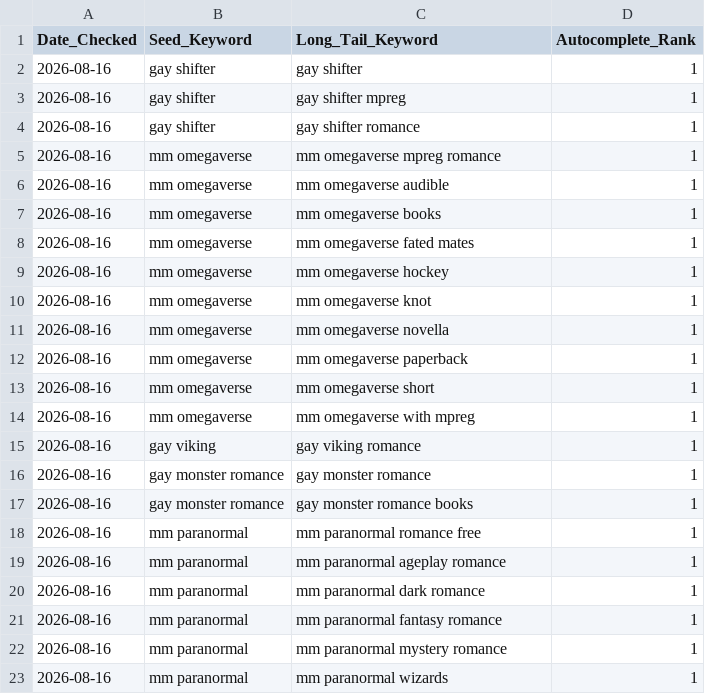
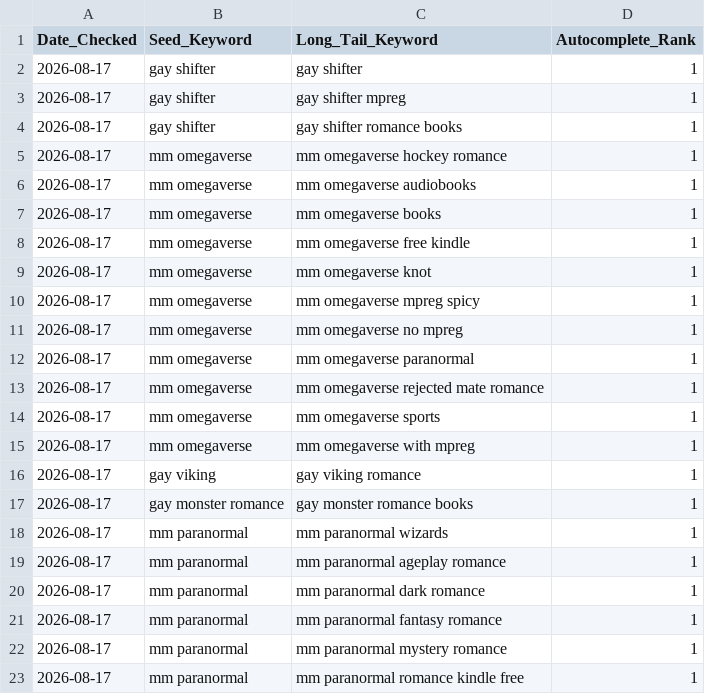
Before and after one commit to Detectiveyee/kdp-backend-data, a CSV file: search_volume_db.csv, drawn as a sheet.

Commit message:
Updated Keyword Search Volume: Mon Aug 17 01:05:19 UTC 2026

```diff
--- a/search_volume_db.csv
+++ b/search_volume_db.csv
@@ -1,23 +1,23 @@
 Date_Checked,Seed_Keyword,Long_Tail_Keyword,Autocomplete_Rank
-2026-08-16,gay shifter,gay shifter,1
-2026-08-16,gay shifter,gay shifter mpreg,1
-2026-08-16,gay shifter,gay shifter romance,1
-2026-08-16,mm omegaverse,mm omegaverse mpreg romance,1
-2026-08-16,mm omegaverse,mm omegaverse audible,1
-2026-08-16,mm omegaverse,mm omegaverse books,1
-2026-08-16,mm omegaverse,mm omegaverse fated mates,1
-2026-08-16,mm omegaverse,mm omegaverse hockey,1
-2026-08-16,mm omegaverse,mm omegaverse knot,1
-2026-08-16,mm omegaverse,mm omegaverse novella,1
-2026-08-16,mm omegaverse,mm omegaverse paperback,1
-2026-08-16,mm omegaverse,mm omegaverse short,1
-2026-08-16,mm omegaverse,mm omegaverse with mpreg,1
-2026-08-16,gay viking,gay viking romance,1
-2026-08-16,gay monster romance,gay monster romance,1
-2026-08-16,gay monster romance,gay monster romance books,1
-2026-08-16,mm paranormal,mm paranormal romance free,1
-2026-08-16,mm paranormal,mm paranormal ageplay romance,1
-2026-08-16,mm paranormal,mm paranormal dark romance,1
-2026-08-16,mm paranormal,mm paranormal fantasy romance,1
-2026-08-16,mm paranormal,mm paranormal mystery romance,1
-2026-08-16,mm paranormal,mm paranormal wizards,1
+2026-08-17,gay shifter,gay shifter,1
+2026-08-17,gay shifter,gay shifter mpreg,1
+2026-08-17,gay shifter,gay shifter romance books,1
+2026-08-17,mm omegaverse,mm omegaverse hockey romance,1
+2026-08-17,mm omegaverse,mm omegaverse audiobooks,1
+2026-08-17,mm omegaverse,mm omegaverse books,1
+2026-08-17,mm omegaverse,mm omegaverse free kindle,1
+2026-08-17,mm omegaverse,mm omegaverse knot,1
+2026-08-17,mm omegaverse,mm omegaverse mpreg spicy,1
+2026-08-17,mm omegaverse,mm omegaverse no mpreg,1
+2026-08-17,mm omegaverse,mm omegaverse paranormal,1
+2026-08-17,mm omegaverse,mm omegaverse rejected mate romance,1
+2026-08-17,mm omegaverse,mm omegaverse sports,1
+2026-08-17,mm omegaverse,mm omegaverse with mpreg,1
+2026-08-17,gay viking,gay viking romance,1
+2026-08-17,gay monster romance,gay monster romance books,1
+2026-08-17,mm paranormal,mm paranormal wizards,1
+2026-08-17,mm paranormal,mm paranormal ageplay romance,1
+2026-08-17,mm paranormal,mm paranormal dark romance,1
+2026-08-17,mm paranormal,mm paranormal fantasy romance,1
+2026-08-17,mm paranormal,mm paranormal mystery romance,1
+2026-08-17,mm paranormal,mm paranormal romance kindle free,1
```
